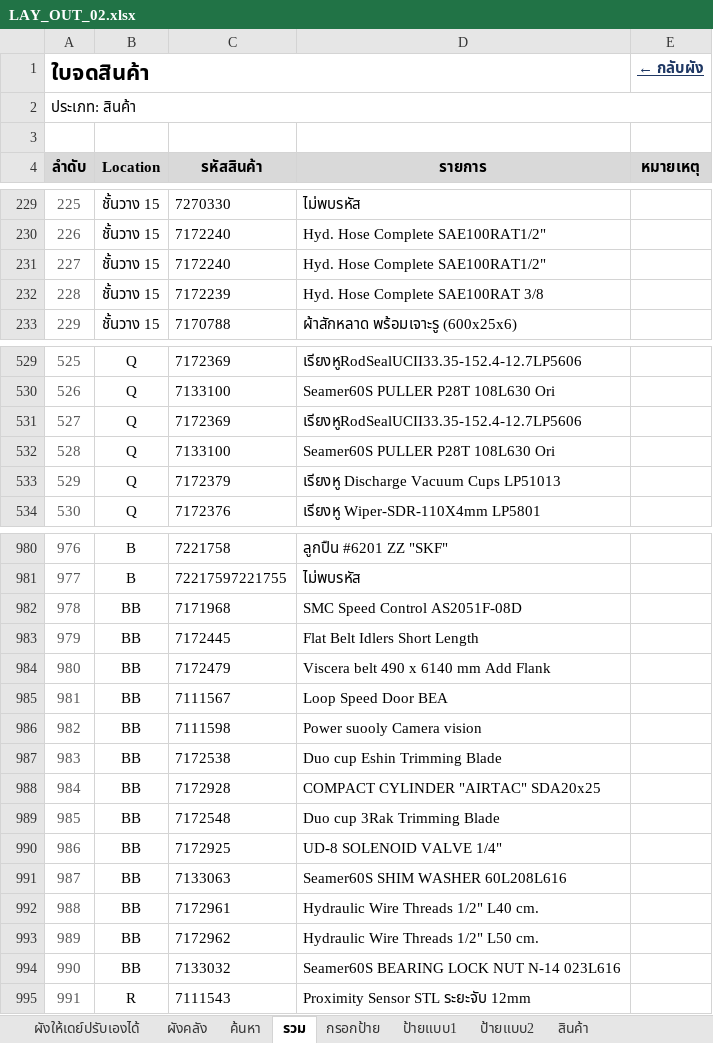
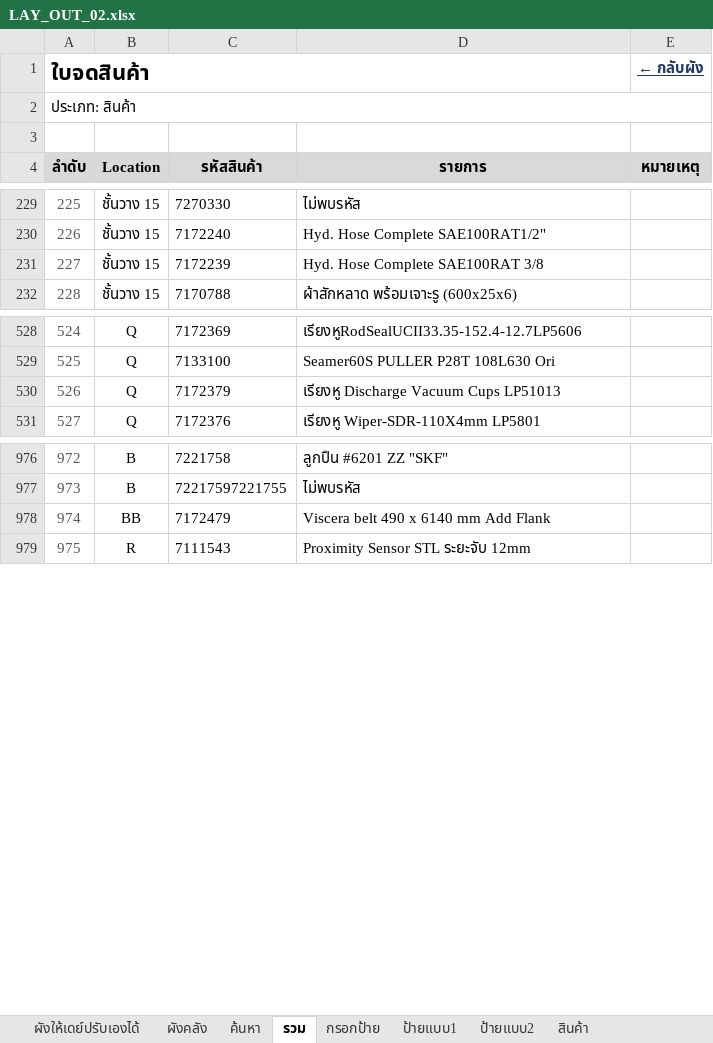
Before and after one commit to warawootkhatsongkram-lang/Layout-itail, an Excel workbook: LAY_OUT_02.xlsx, sheet รวม, drawn as a sheet; only a part is shown, gaps mark what is left out; values as stored, in another font and other column widths than the file's, no borders; conditional formats not drawn; removed rows and columns are numbered as before the commit, all else as after; the diff covers the shown part only; the diff names each change by its address in the sheet, - before the commit and + after, or states it on an @@ line.

```diff
--- a/LAY_OUT_02.xlsx (sheet รวม)
+++ b/LAY_OUT_02.xlsx (sheet รวม)
-row 231: 227 | ชั้นวาง 15 | 7172240 | Hyd. Hose Complete SAE100RAT1/2"
@@ column A (ลำดับ) renumbered between rows 231 and 1987 @@
-row 531: 527 | Q | 7172369 | เรียงหูRodSealUCII33.35-152.4-12.7LP5606
-row 532: 528 | Q | 7133100 | Seamer60S PULLER P28T 108L630 Ori
-row 982: 978 | BB | 7171968 | SMC Speed Control AS2051F-08D
-row 983: 979 | BB | 7172445 | Flat Belt Idlers Short Length
-row 985: 981 | BB | 7111567 | Loop Speed Door BEA
-row 986: 982 | BB | 7111598 | Power suooly Camera vision
-row 987: 983 | BB | 7172538 | Duo cup Eshin Trimming Blade
-row 988: 984 | BB | 7172928 | COMPACT CYLINDER "AIRTAC" SDA20x25
-row 989: 985 | BB | 7172548 | Duo cup 3Rak Trimming Blade
-row 990: 986 | BB | 7172925 | UD-8 SOLENOID VALVE 1/4"
-row 991: 987 | BB | 7133063 | Seamer60S SHIM WASHER 60L208L616
-row 992: 988 | BB | 7172961 | Hydraulic Wire Threads 1/2" L40 cm.
-row 993: 989 | BB | 7172962 | Hydraulic Wire Threads 1/2" L50 cm.
-row 994: 990 | BB | 7133032 | Seamer60S BEARING LOCK NUT N-14 023L616
```
Also changed, not shown: 19 added rows, 4 removed rows, cell formats and merged cells elsewhere in this sheet, formulas that keep their value, 2 other files.
